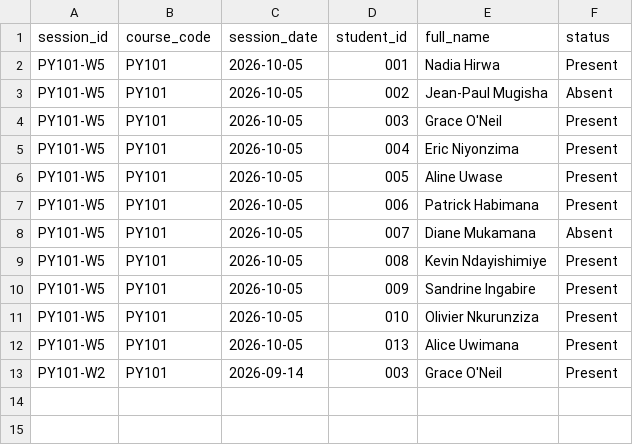
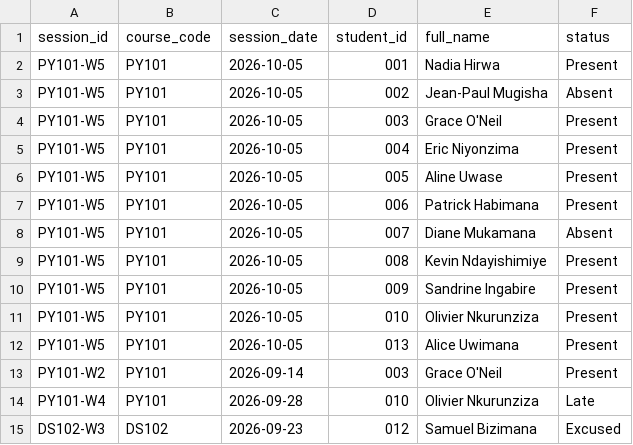
Before and after one commit to NadiaHirwa/attendance-v2, a CSV file: demo_data/clean_import.csv, drawn as a sheet; the diff names each change by its address in the sheet, - before the commit and + after, or states it on an @@ line.

Commit message:
Add Late and Excused statuses (FR-25)

```diff
--- a/demo_data/clean_import.csv
+++ b/demo_data/clean_import.csv
+row 14: PY101-W4 | PY101 | 2026-09-28 | 010 | Olivier Nkurunziza | Late
+row 15: DS102-W3 | DS102 | 2026-09-23 | 012 | Samuel Bizimana | Excused
```
Also changed, not shown: demo_data/messy_import.csv, 11 other files.
